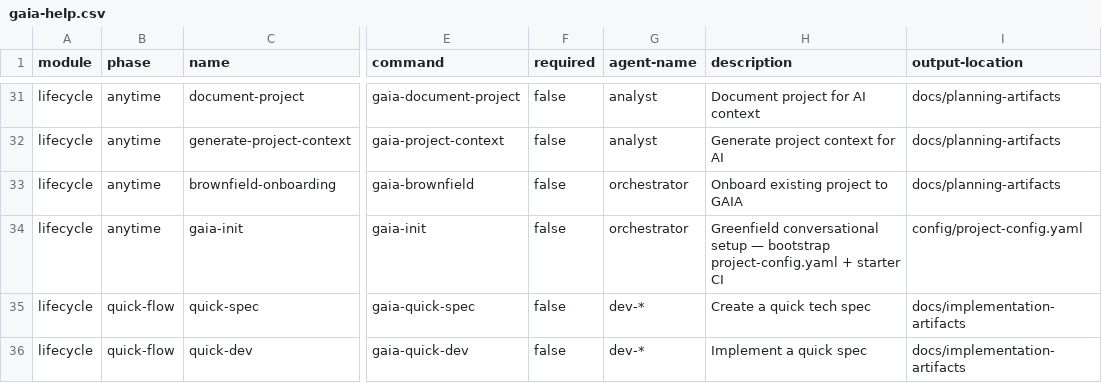
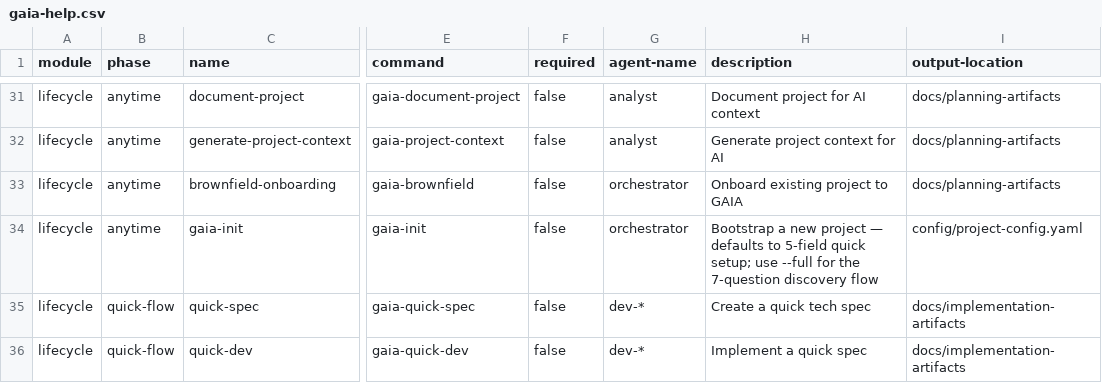
Before and after one commit to gaiastudio-ai/gaia-framework, a CSV file: plugins/gaia/knowledge/gaia-help.csv, drawn as a sheet; only a part is shown, gaps mark what is left out; the diff names each change by its address in the sheet, - before the commit and + after, or states it on an @@ line.

Commit message:
feat(E85-S7): retire greenfield-guard.sh + sweep call sites (#646)
Story: E85-S7

```diff
--- a/plugins/gaia/knowledge/gaia-help.csv
+++ b/plugins/gaia/knowledge/gaia-help.csv
-H34 (description): Greenfield conversational setup — bootstrap project-config.yaml + starter CI
+H34 (description): Bootstrap a new project — defaults to 5-field quick setup; use --full for the 7-question discovery flow
```
Also changed, not shown: 3 other files.
